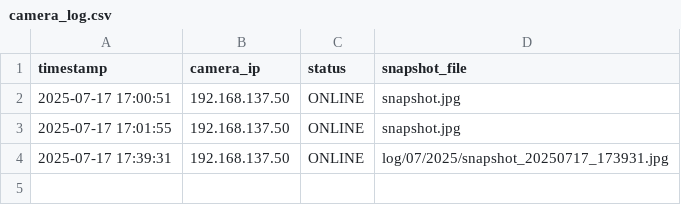
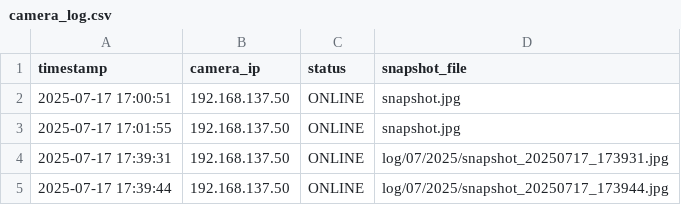
Before and after one commit to Naoki-Sugimura/ESP32CAM_picture, a CSV file: camera_log.csv, drawn as a sheet; the diff names each change by its address in the sheet, - before the commit and + after, or states it on an @@ line.

```diff
--- a/camera_log.csv
+++ b/camera_log.csv
+row 5: 2025-07-17 17:39:44 | 192.168.137.50 | ONLINE | log/07/2025/snapshot_20250717_173944.jpg
```
Also changed, not shown: 1 other file.
